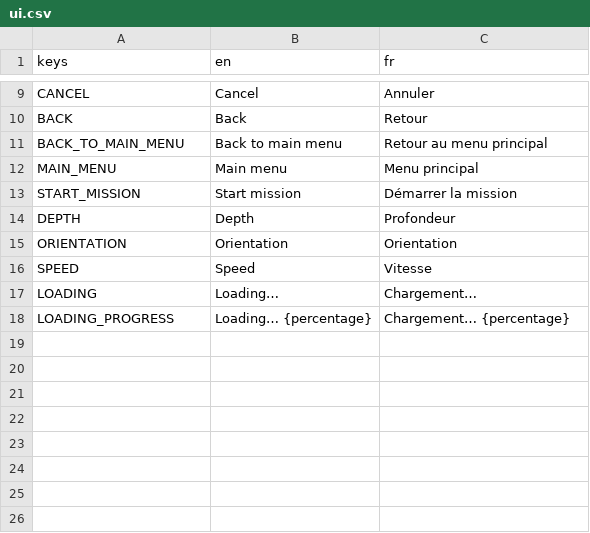
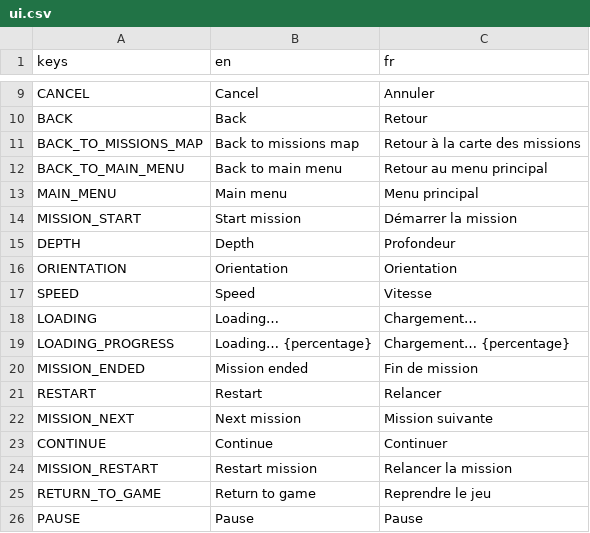
Before and after one commit to enderocean/videogame, a CSV file: assets/translations/ui.csv, drawn as a sheet; only a part is shown, gaps mark what is left out.

Commit message:
Added translations on pause menu, end missionn, collectible popup and menu,

```diff
--- a/assets/translations/ui.csv
+++ b/assets/translations/ui.csv
@@ -10,5 +10,6 @@ CANCEL,Cancel,Annuler
 BACK,Back,Retour
+BACK_TO_MISSIONS_MAP,Back to missions map,Retour à la carte des missions
 BACK_TO_MAIN_MENU,Back to main menu,Retour au menu principal
 MAIN_MENU,Main menu,Menu principal
-START_MISSION,Start mission,Démarrer la mission
+MISSION_START,Start mission,Démarrer la mission
 DEPTH,Depth,Profondeur
@@ -18 +19,8 @@ LOADING,Loading…,Chargement…
 LOADING_PROGRESS,Loading… {percentage},Chargement… {percentage}
+MISSION_ENDED,Mission ended,Fin de mission
+RESTART,Restart,Relancer
+MISSION_NEXT,Next mission,Mission suivante
+CONTINUE,Continue,Continuer
+MISSION_RESTART,Restart mission,Relancer la mission
+RETURN_TO_GAME,Return to game,Reprendre le jeu
+PAUSE,Pause,Pause
```
Also changed, not shown: 12 other files.
